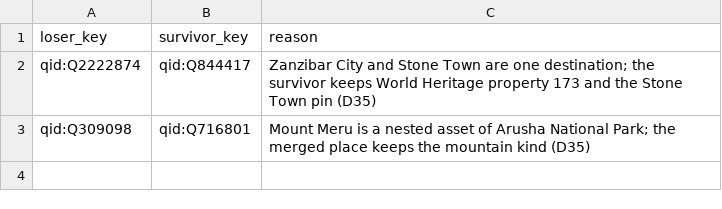
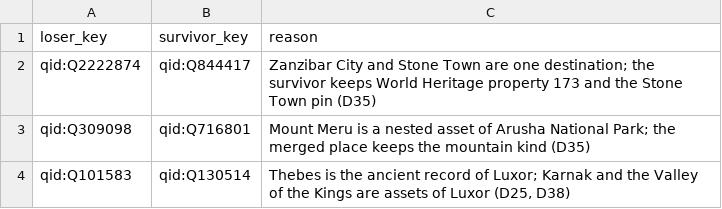
Before and after one commit to adilezz/travelers-map, a CSV file: data/anchors/merge_overrides.csv, drawn as a sheet.

```diff
--- a/data/anchors/merge_overrides.csv
+++ b/data/anchors/merge_overrides.csv
@@ -3 +3,2 @@ qid:Q2222874,qid:Q844417,"Zanzibar City and Stone Town are one destination; the
 qid:Q309098,qid:Q716801,"Mount Meru is a nested asset of Arusha National Park; the merged place keeps the mountain kind (D35)"
+qid:Q101583,qid:Q130514,"Thebes is the ancient record of Luxor; Karnak and the Valley of the Kings are assets of Luxor (D25, D38)"
```
Also changed, not shown: data/review/same_kind_neighbours.csv, 11 other files.
